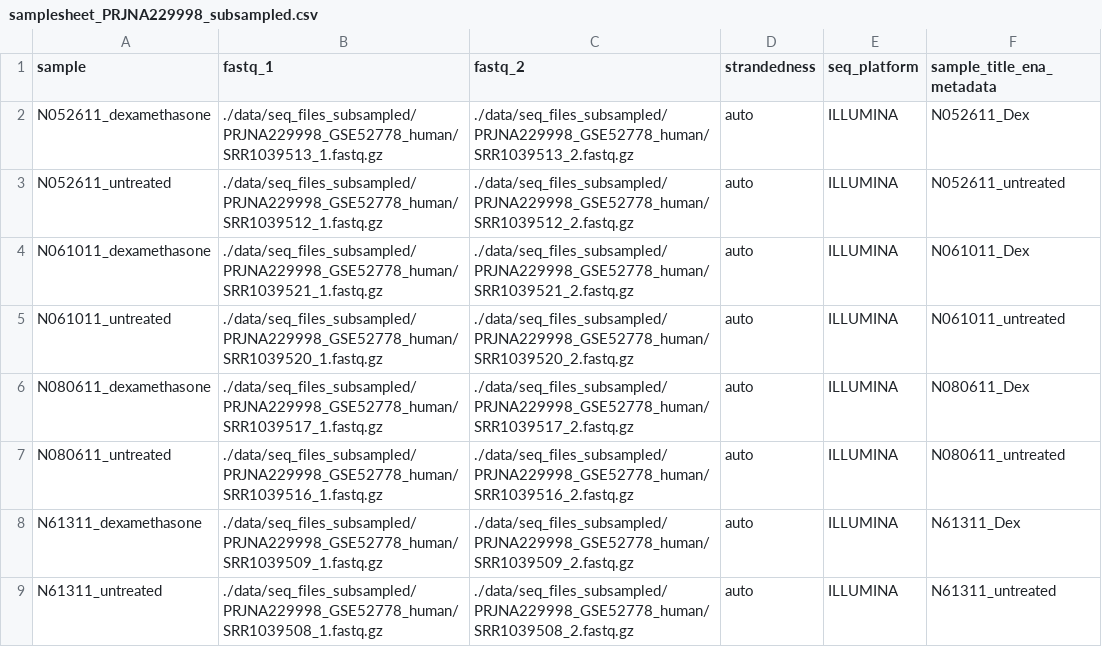
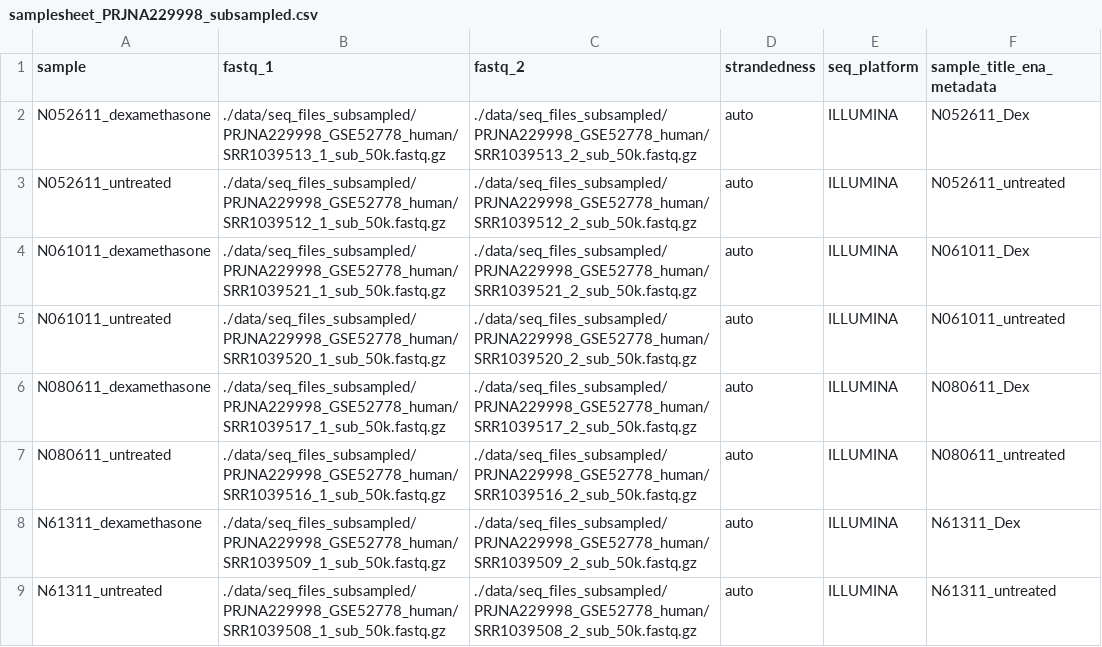
Before and after one commit to biosustain/dsp_transcriptomics_27200-Data-driven-bioengineering, a CSV file: data/seq_files_subsampled/PRJNA229998_GSE52778_human/samplesheet_PRJNA229998_subsampled.csv, drawn as a sheet.

```diff
--- a/data/seq_files_subsampled/PRJNA229998_GSE52778_human/samplesheet_PRJNA229998_subsampled.csv
+++ b/data/seq_files_subsampled/PRJNA229998_GSE52778_human/samplesheet_PRJNA229998_subsampled.csv
@@ -1,9 +1,9 @@
 sample,fastq_1,fastq_2,strandedness,seq_platform,sample_title_ena_metadata
-N052611_dexamethasone,./data/seq_files_subsampled/PRJNA229998_GSE52778_human/SRR1039513_1.fastq.gz,./data/seq_files_subsampled/PRJNA229998_GSE52778_human/SRR1039513_2.fastq.gz,auto,ILLUMINA,N052611_Dex
-N052611_untreated,./data/seq_files_subsampled/PRJNA229998_GSE52778_human/SRR1039512_1.fastq.gz,./data/seq_files_subsampled/PRJNA229998_GSE52778_human/SRR1039512_2.fastq.gz,auto,ILLUMINA,N052611_untreated
-N061011_dexamethasone,./data/seq_files_subsampled/PRJNA229998_GSE52778_human/SRR1039521_1.fastq.gz,./data/seq_files_subsampled/PRJNA229998_GSE52778_human/SRR1039521_2.fastq.gz,auto,ILLUMINA,N061011_Dex
-N061011_untreated,./data/seq_files_subsampled/PRJNA229998_GSE52778_human/SRR1039520_1.fastq.gz,./data/seq_files_subsampled/PRJNA229998_GSE52778_human/SRR1039520_2.fastq.gz,auto,ILLUMINA,N061011_untreated
-N080611_dexamethasone,./data/seq_files_subsampled/PRJNA229998_GSE52778_human/SRR1039517_1.fastq.gz,./data/seq_files_subsampled/PRJNA229998_GSE52778_human/SRR1039517_2.fastq.gz,auto,ILLUMINA,N080611_Dex
-N080611_untreated,./data/seq_files_subsampled/PRJNA229998_GSE52778_human/SRR1039516_1.fastq.gz,./data/seq_files_subsampled/PRJNA229998_GSE52778_human/SRR1039516_2.fastq.gz,auto,ILLUMINA,N080611_untreated
-N61311_dexamethasone,./data/seq_files_subsampled/PRJNA229998_GSE52778_human/SRR1039509_1.fastq.gz,./data/seq_files_subsampled/PRJNA229998_GSE52778_human/SRR1039509_2.fastq.gz,auto,ILLUMINA,N61311_Dex
-N61311_untreated,./data/seq_files_subsampled/PRJNA229998_GSE52778_human/SRR1039508_1.fastq.gz,./data/seq_files_subsampled/PRJNA229998_GSE52778_human/SRR1039508_2.fastq.gz,auto,ILLUMINA,N61311_untreated
+N052611_dexamethasone,./data/seq_files_subsampled/PRJNA229998_GSE52778_human/SRR1039513_1_sub_50k.fastq.gz,./data/seq_files_subsampled/PRJNA229998_GSE52778_human/SRR1039513_2_sub_50k.fastq.gz,auto,ILLUMINA,N052611_Dex
+N052611_untreated,./data/seq_files_subsampled/PRJNA229998_GSE52778_human/SRR1039512_1_sub_50k.fastq.gz,./data/seq_files_subsampled/PRJNA229998_GSE52778_human/SRR1039512_2_sub_50k.fastq.gz,auto,ILLUMINA,N052611_untreated
+N061011_dexamethasone,./data/seq_files_subsampled/PRJNA229998_GSE52778_human/SRR1039521_1_sub_50k.fastq.gz,./data/seq_files_subsampled/PRJNA229998_GSE52778_human/SRR1039521_2_sub_50k.fastq.gz,auto,ILLUMINA,N061011_Dex
+N061011_untreated,./data/seq_files_subsampled/PRJNA229998_GSE52778_human/SRR1039520_1_sub_50k.fastq.gz,./data/seq_files_subsampled/PRJNA229998_GSE52778_human/SRR1039520_2_sub_50k.fastq.gz,auto,ILLUMINA,N061011_untreated
+N080611_dexamethasone,./data/seq_files_subsampled/PRJNA229998_GSE52778_human/SRR1039517_1_sub_50k.fastq.gz,./data/seq_files_subsampled/PRJNA229998_GSE52778_human/SRR1039517_2_sub_50k.fastq.gz,auto,ILLUMINA,N080611_Dex
+N080611_untreated,./data/seq_files_subsampled/PRJNA229998_GSE52778_human/SRR1039516_1_sub_50k.fastq.gz,./data/seq_files_subsampled/PRJNA229998_GSE52778_human/SRR1039516_2_sub_50k.fastq.gz,auto,ILLUMINA,N080611_untreated
+N61311_dexamethasone,./data/seq_files_subsampled/PRJNA229998_GSE52778_human/SRR1039509_1_sub_50k.fastq.gz,./data/seq_files_subsampled/PRJNA229998_GSE52778_human/SRR1039509_2_sub_50k.fastq.gz,auto,ILLUMINA,N61311_Dex
+N61311_untreated,./data/seq_files_subsampled/PRJNA229998_GSE52778_human/SRR1039508_1_sub_50k.fastq.gz,./data/seq_files_subsampled/PRJNA229998_GSE52778_human/SRR1039508_2_sub_50k.fastq.gz,auto,ILLUMINA,N61311_untreated
```
Also changed, not shown: data/seq_files_subsampled/PRJNA229998_GSE52778_human/samplesheet_PRJNA229998_subsampled_2samples.csv.
